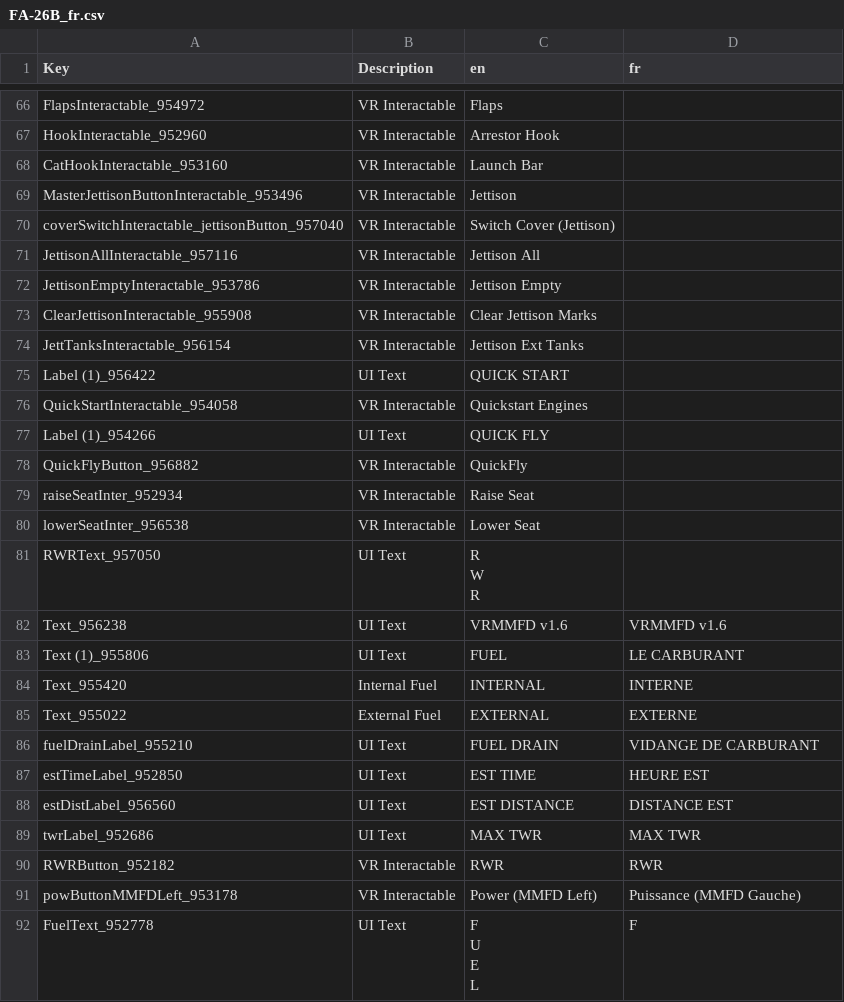
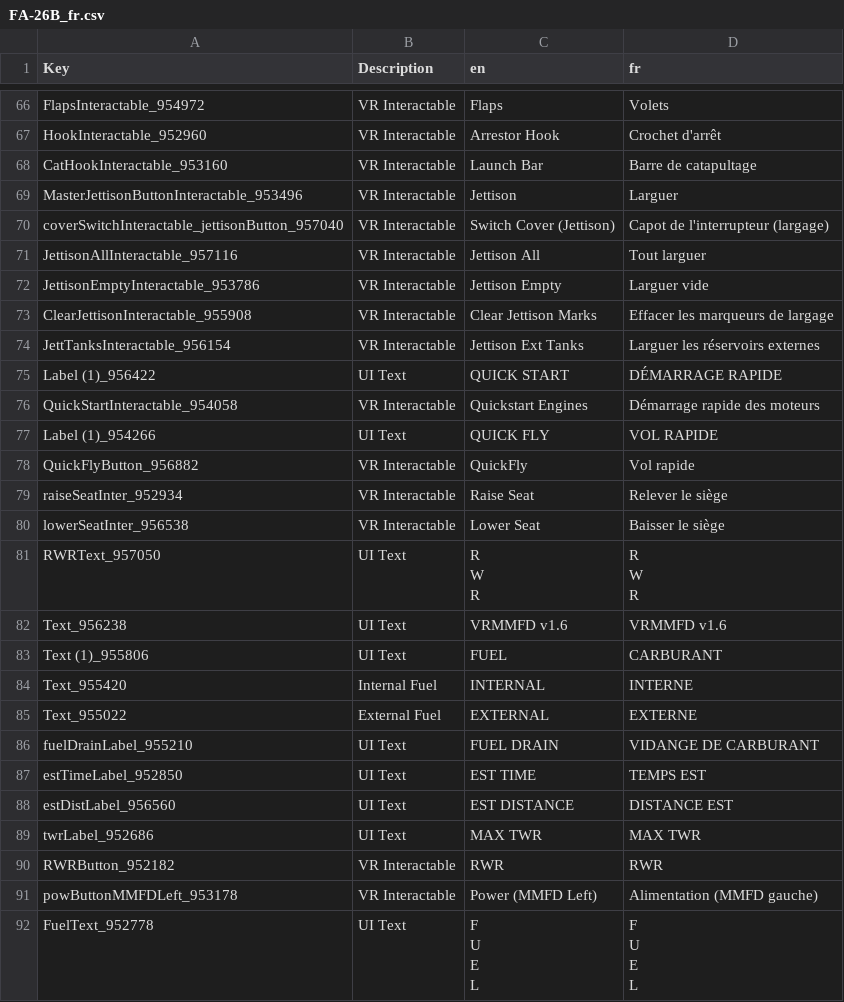
Before and after one commit to bret17/VTOL_VR, a CSV file: fr/FA-26B_fr.csv, drawn as a sheet; only a part is shown, gaps mark what is left out; ↵ is a line break in a cell; the diff covers the shown part only; the diff names each change by its address in the sheet, - before the commit and + after, or states it on an @@ line.

```diff
--- a/fr/FA-26B_fr.csv
+++ b/fr/FA-26B_fr.csv
-D66 (fr): (empty)
+D66 (fr): Volets
-D67 (fr): (empty)
+D67 (fr): Crochet d'arrêt
-D68 (fr): (empty)
+D68 (fr): Barre de catapultage
-D69 (fr): (empty)
+D69 (fr): Larguer
-D70 (fr): (empty)
+D70 (fr): Capot de l'interrupteur (largage)
-D71 (fr): (empty)
+D71 (fr): Tout larguer
-D72 (fr): (empty)
+D72 (fr): Larguer vide
-D73 (fr): (empty)
+D73 (fr): Effacer les marqueurs de largage
-D74 (fr): (empty)
+D74 (fr): Larguer les réservoirs externes
-D75 (fr): (empty)
+D75 (fr): DÉMARRAGE RAPIDE
-D76 (fr): (empty)
+D76 (fr): Démarrage rapide des moteurs
-D77 (fr): (empty)
+D77 (fr): VOL RAPIDE
-D78 (fr): (empty)
+D78 (fr): Vol rapide
-D79 (fr): (empty)
+D79 (fr): Relever le siège
-D80 (fr): (empty)
+D80 (fr): Baisser le siège
-D81 (fr): (empty)
+D81 (fr): R ↵ W ↵ R
-D83 (fr): LE CARBURANT
+D83 (fr): CARBURANT
-D87 (fr): HEURE EST
+D87 (fr): TEMPS EST
-D91 (fr): Puissance (MMFD Gauche)
+D91 (fr): Alimentation (MMFD gauche)
-D92 (fr): F
+D92 (fr): F ↵ U ↵ E ↵ L
```
Also changed, not shown: 129 edited cells elsewhere in this file.
